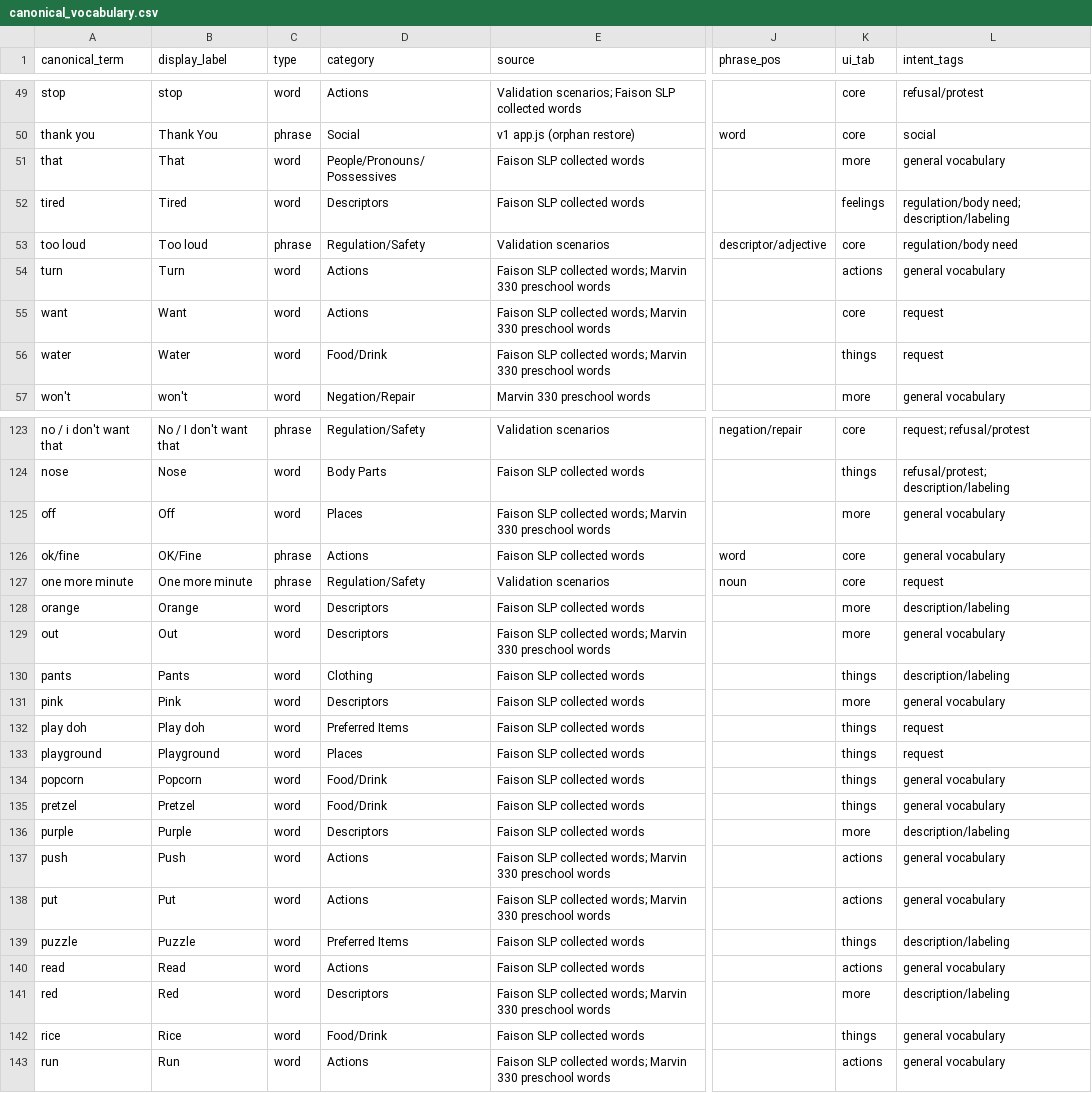
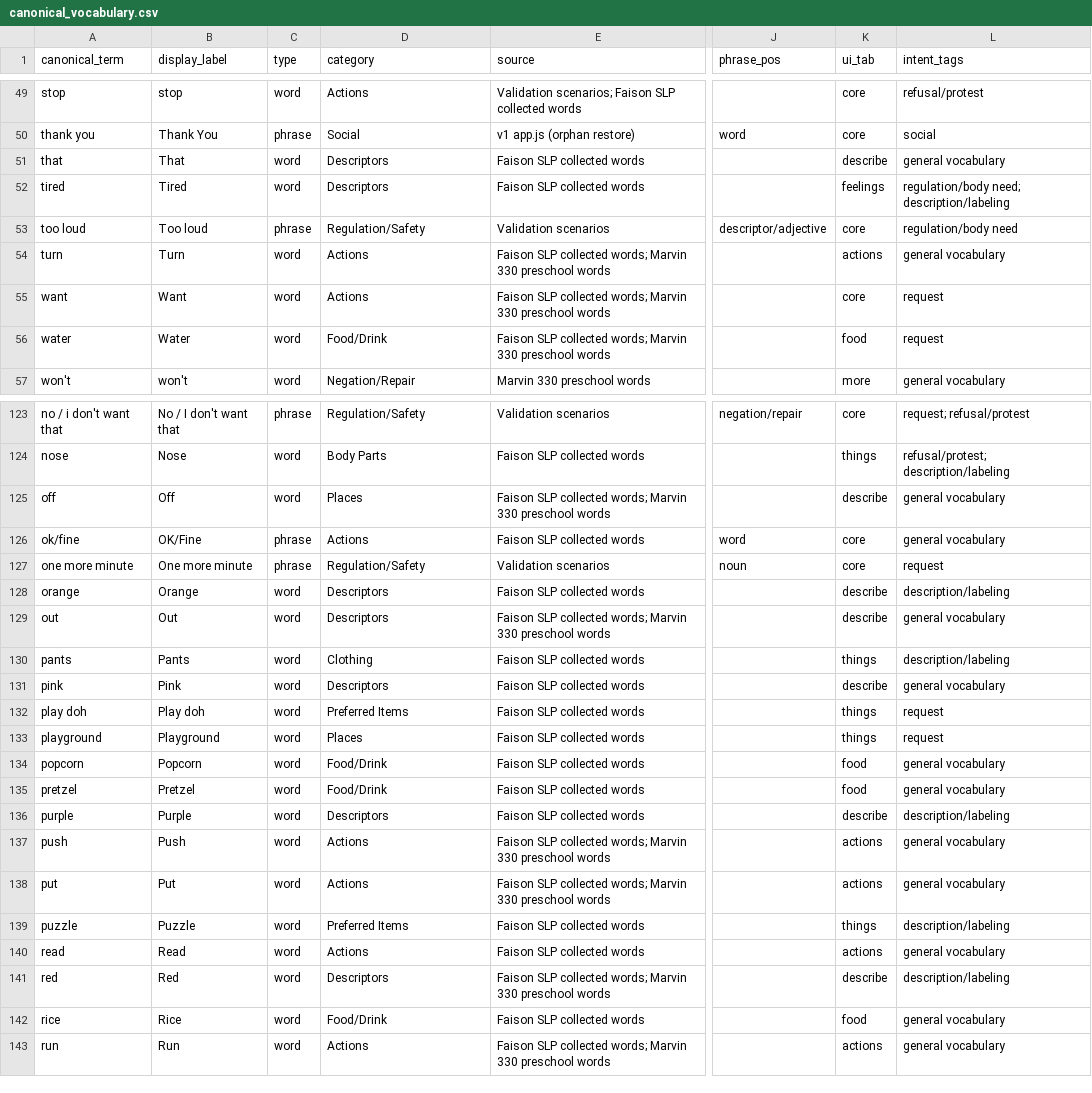
Before and after one commit to rdixit/lief-amiga, a CSV file: data/canonical_vocabulary.csv, drawn as a sheet; only a part is shown, gaps mark what is left out; the diff covers the shown part only; the diff names each change by its address in the sheet, - before the commit and + after, or states it on an @@ line.

```diff
--- a/data/canonical_vocabulary.csv
+++ b/data/canonical_vocabulary.csv
-D51 (category): People/Pronouns/Possessives
+D51 (category): Descriptors
-K51 (ui_tab): more
+K51 (ui_tab): describe
-K56 (ui_tab): things
+K56 (ui_tab): food
-K125 (ui_tab): more
+K125 (ui_tab): describe
-K128:K129 (ui_tab): more
+K128:K129 (ui_tab): describe
-K131 (ui_tab): more
+K131 (ui_tab): describe
-K134:K135 (ui_tab): things
+K134:K135 (ui_tab): food
-K136 (ui_tab): more
+K136 (ui_tab): describe
-K141 (ui_tab): more
+K141 (ui_tab): describe
-K142 (ui_tab): things
+K142 (ui_tab): food
```
Also changed, not shown: 39 edited cells elsewhere in this file, data/vocabulary_union_table.csv, 4 other files.
